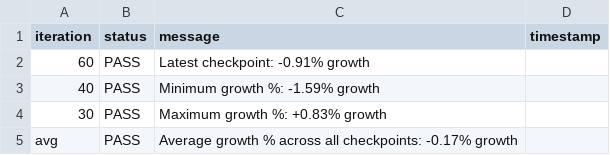
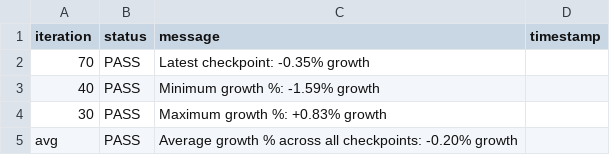
Before and after one commit to josebarba-bit/Parser, a CSV file: test_results/memory_leaks/Test_Summary_Report_Memory_Monitor_maple_uiw4001.csv, drawn as a sheet.

```diff
--- a/test_results/memory_leaks/Test_Summary_Report_Memory_Monitor_maple_uiw4001.csv
+++ b/test_results/memory_leaks/Test_Summary_Report_Memory_Monitor_maple_uiw4001.csv
@@ -1,5 +1,5 @@
 iteration,status,message,timestamp
-60,PASS,Latest checkpoint: -0.91% growth,
+70,PASS,Latest checkpoint: -0.35% growth,
 40,PASS,Minimum growth %: -1.59% growth,
 30,PASS,Maximum growth %: +0.83% growth,
-avg,PASS,Average growth % across all checkpoints: -0.17% growth,
+avg,PASS,Average growth % across all checkpoints: -0.20% growth,
```
Also changed, not shown: test_results/memory_leaks/Browser_LXC_Memory_Monitor_maple_uiw4001.csv, test_results/memory_leaks/Browser_LXC_Memory_Monitor_maple_vip56x2.csv, 1 other file.
